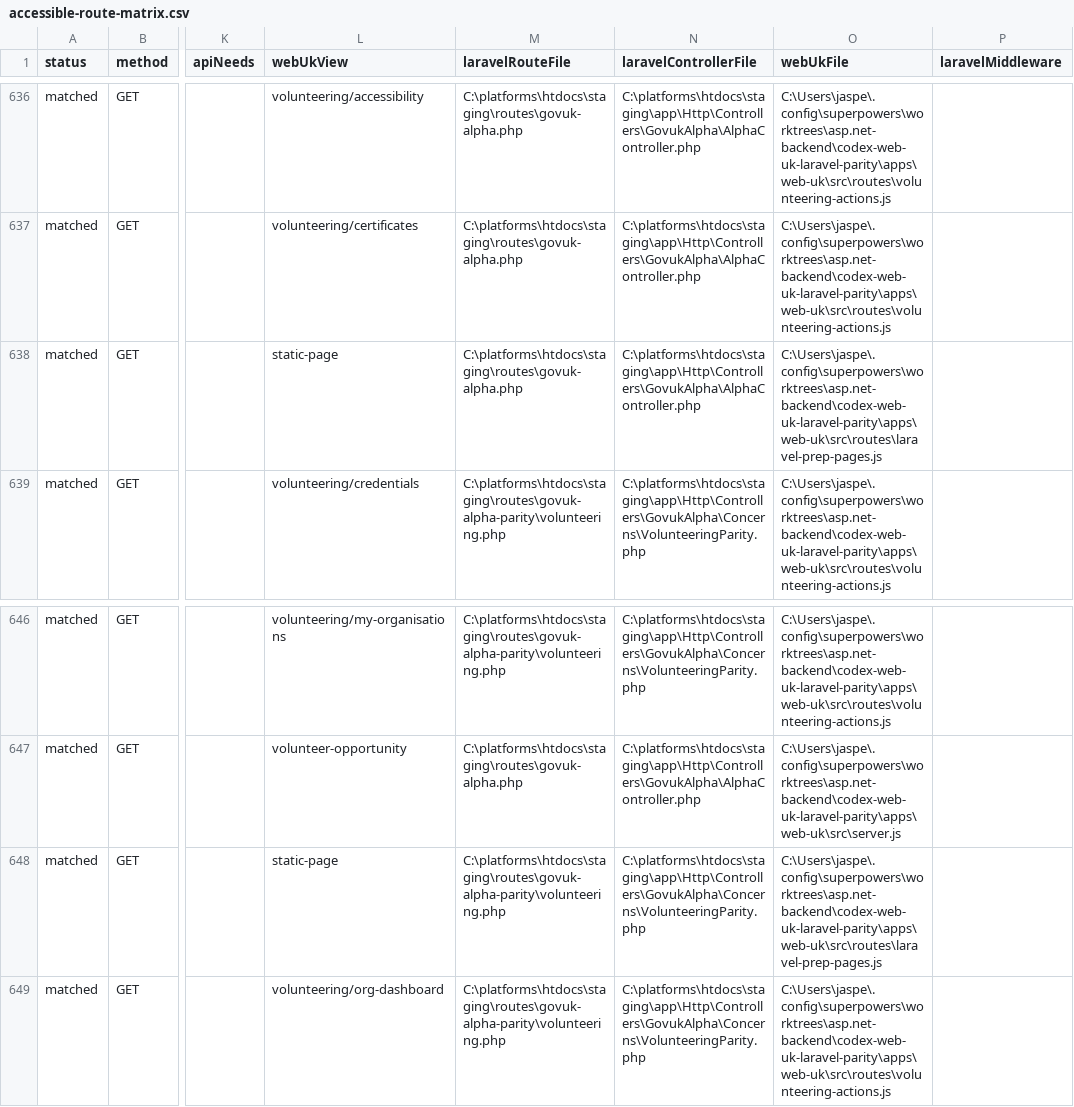
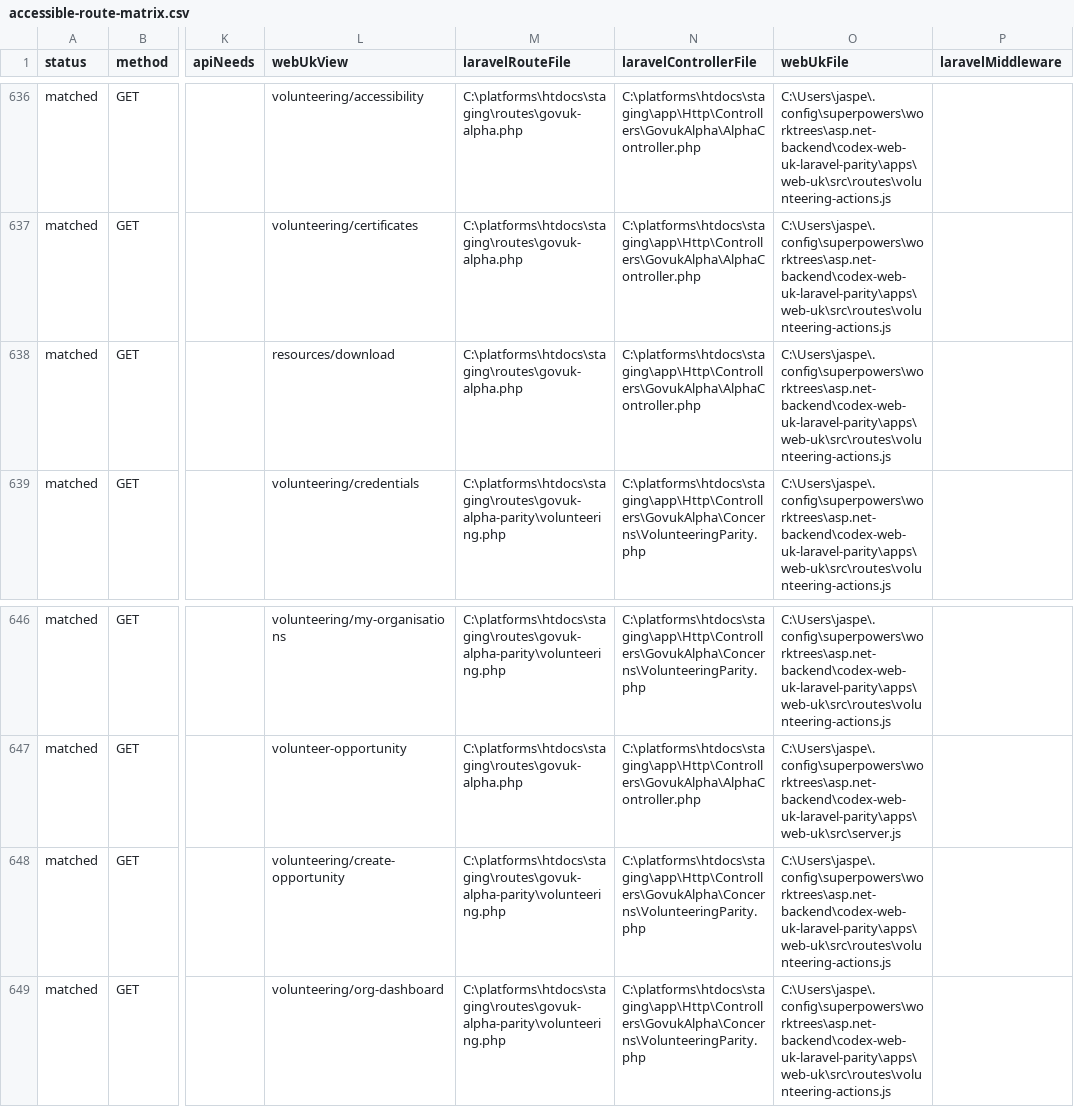
Before and after one commit to jasperfordesq-ai/api.project-nexus.net, a CSV file: apps/web-uk/docs/generated/accessible-route-matrix.csv, drawn as a sheet; only a part is shown, gaps mark what is left out; the diff names each change by its address in the sheet, - before the commit and + after, or states it on an @@ line.

Commit message:
feat: add Laravel volunteering create and certificate download pages

```diff
--- a/apps/web-uk/docs/generated/accessible-route-matrix.csv
+++ b/apps/web-uk/docs/generated/accessible-route-matrix.csv
-L638 (webUkView): static-page
+L638 (webUkView): resources/download
-O638 (webUkFile): C:\Users\jaspe\.config\superpowers\worktrees\asp.net-backend\codex-web-uk-laravel-parity\apps\web-uk\src\routes\laravel-prep-pages.js
+O638 (webUkFile): C:\Users\jaspe\.config\superpowers\worktrees\asp.net-backend\codex-web-uk-laravel-parity\apps\web-uk\src\routes\volunteering-actions.js
-L648 (webUkView): static-page
+L648 (webUkView): volunteering/create-opportunity
-O648 (webUkFile): C:\Users\jaspe\.config\superpowers\worktrees\asp.net-backend\codex-web-uk-laravel-parity\apps\web-uk\src\routes\laravel-prep-pages.js
+O648 (webUkFile): C:\Users\jaspe\.config\superpowers\worktrees\asp.net-backend\codex-web-uk-laravel-parity\apps\web-uk\src\routes\volunteering-actions.js
```
Also changed, not shown: 9 other files.
